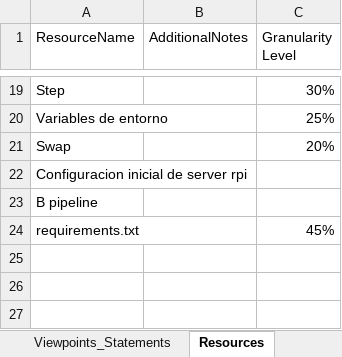
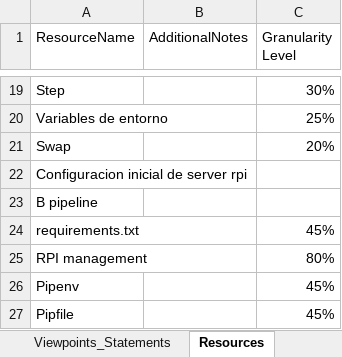
Before and after one commit to CharlieDevel/MyNotes, an Excel workbook: Excels/Viewpoints Agrismart.xlsx, sheet Resources, drawn as a sheet; only a part is shown, gaps mark what is left out; values as stored, in another font and other column widths than the file's, no borders; conditional formats and table styles not drawn; 4 other sheets too large or unreadable and not compared; the diff names each change by its address in the sheet, - before the commit and + after, or states it on an @@ line.

```diff
--- a/Excels/Viewpoints Agrismart.xlsx (sheet Resources)
+++ b/Excels/Viewpoints Agrismart.xlsx (sheet Resources)
+row 25: RPI management |  | 80%
+row 26: Pipenv |  | 45%
+row 27: Pipfile |  | 45%
```
Also changed, not shown: sheet Viewpoints_Statements, sheet SecondaryToResource, Excels/Bases de datos viewpoints.xlsx, Excels/Viewpoints Desarollo Web.xlsx, 2 other files.
